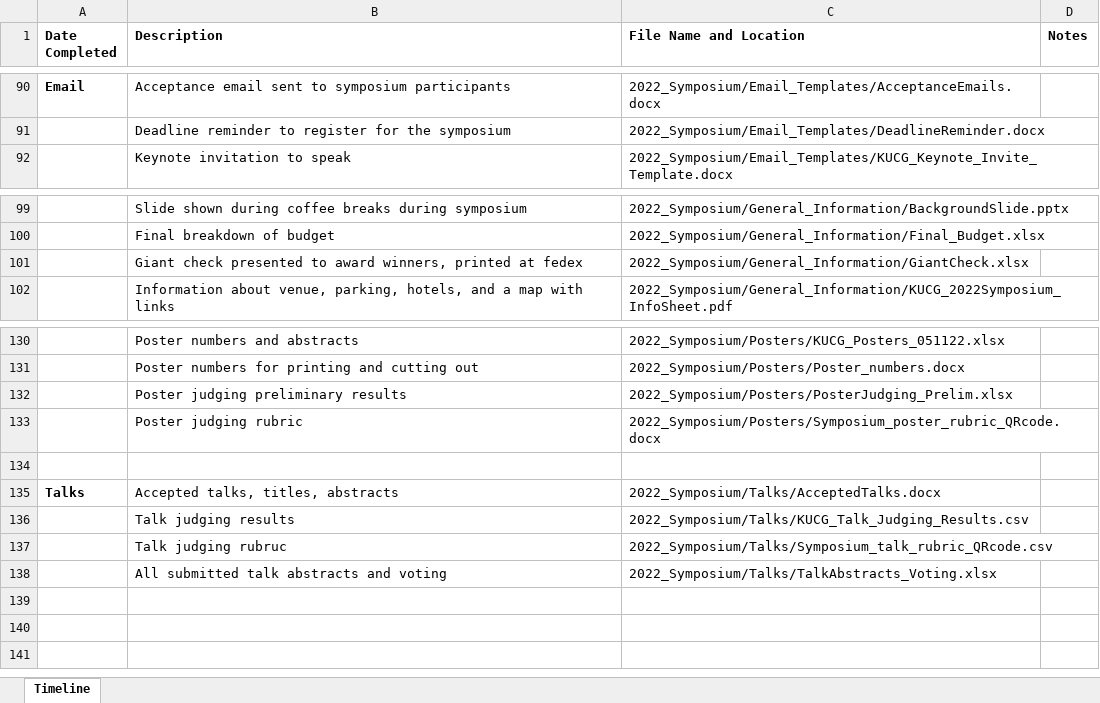
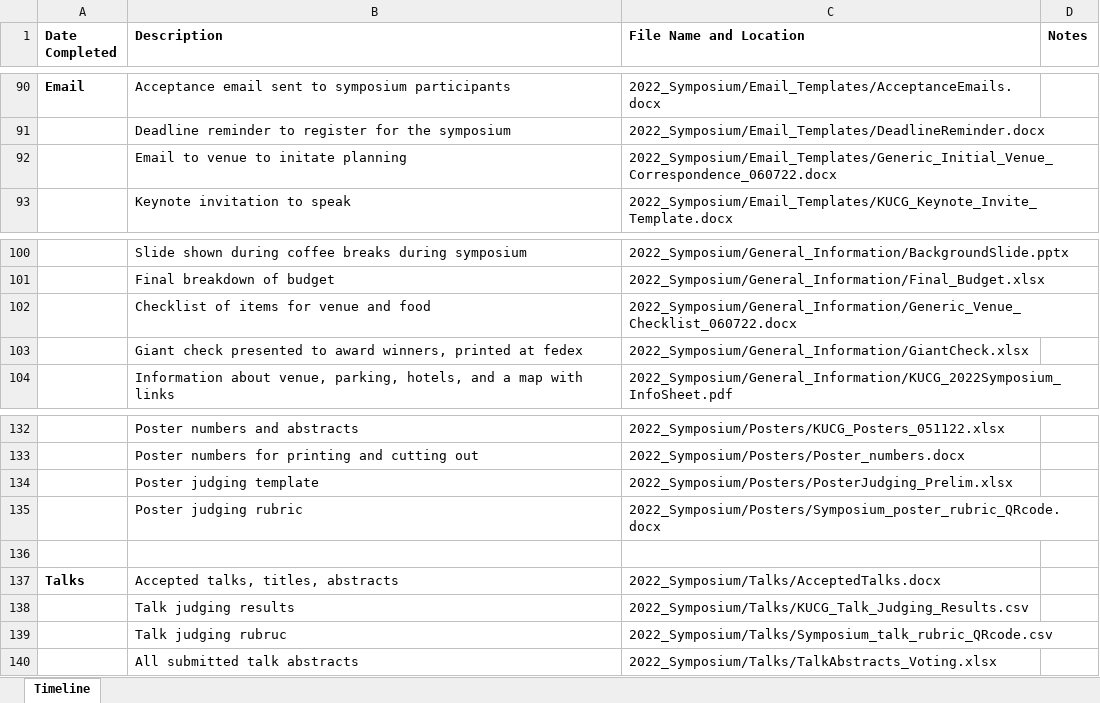
Before and after one commit to ereverman/KUCG_SymposiumPlanning, an Excel workbook: 2022_Symposium/File_&_Task_INDEX.xlsx, sheet Timeline, drawn as a sheet; only a part is shown, gaps mark what is left out; values as stored, in another font and other column widths than the file's, no borders; addresses are those after the commit; the diff names each change by its address in the sheet, - before the commit and + after, or states it on an @@ line.

```diff
--- a/2022_Symposium/File_&_Task_INDEX.xlsx (sheet Timeline)
+++ b/2022_Symposium/File_&_Task_INDEX.xlsx (sheet Timeline)
+row 92:  | Email to venue to initate planning | 2022_Symposium/Email_Templates/Generic_Initial_Venue_Correspondence_060722.docx
+row 102:  | Checklist of items for venue and food | 2022_Symposium/General_Information/Generic_Venue_Checklist_060722.docx
-B134 (Description): Poster judging preliminary results
+B134 (Description): Poster judging template
-B140 (Description): All submitted talk abstracts and voting
+B140 (Description): All submitted talk abstracts
```
Also changed, not shown: 2022_Symposium/Posters/PosterJudging_Prelim.xlsx, 2022_Symposium/Talks/TalkAbstracts_Voting.xlsx, 2 other files.
